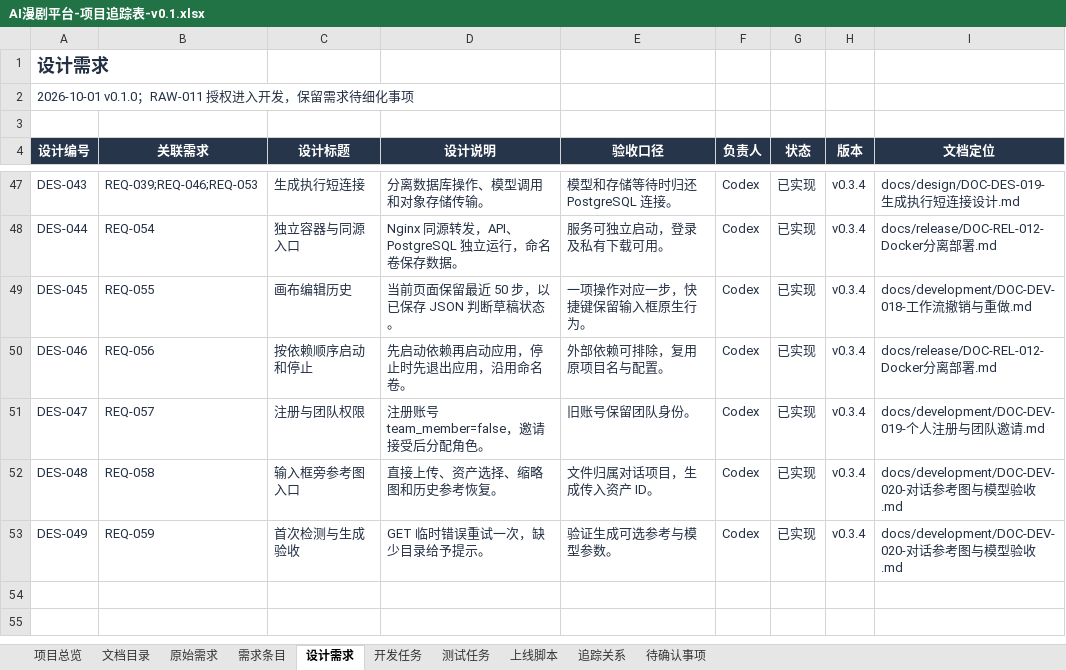
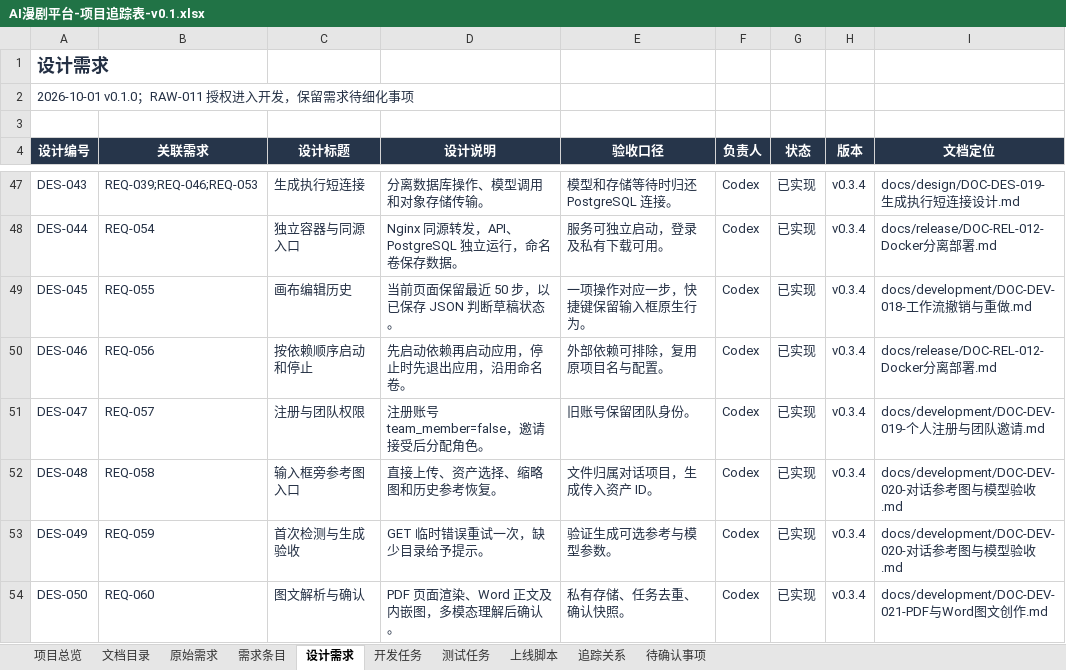
Before and after one commit to wangbhan/CloudHeron, an Excel workbook: outputs/project-register-01/AI漫剧平台-项目追踪表-v0.1.xlsx, sheet 设计需求, drawn as a sheet; only a part is shown, gaps mark what is left out; values as stored, in another font and other column widths than the file's, no borders; conditional formats and table styles not drawn; the diff names each change by its address in the sheet, - before the commit and + after, or states it on an @@ line.

Commit message:
feat: add confirmed PDF and Word multimodal creation

```diff
--- a/outputs/project-register-01/AI漫剧平台-项目追踪表-v0.1.xlsx (sheet 设计需求)
+++ b/outputs/project-register-01/AI漫剧平台-项目追踪表-v0.1.xlsx (sheet 设计需求)
+row 54: DES-050 | REQ-060 | 图文解析与确认 | PDF 页面渲染、Word 正文及内嵌图，多模态理解后确认。 | 私有存储、任务去重、确认快照。 | Codex | 已实现 | v0.3.4 | docs/development/DOC-DEV-021-PDF与Word图文创作.md
```
Also changed, not shown: sheet 追踪关系, sheet 测试任务, sheet 上线脚本, sheet 项目总览, sheet 开发任务, sheet 需求条目, 2 more sheets, 26 other files.
